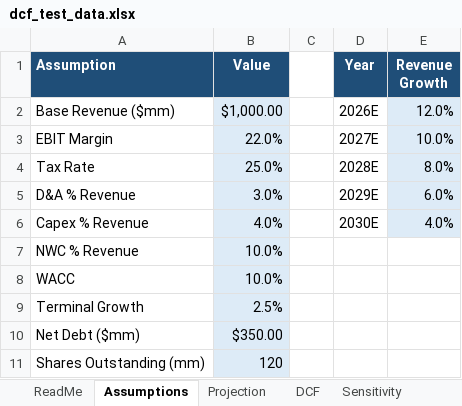
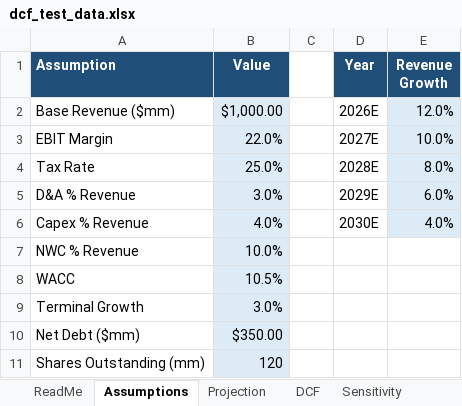
Before and after one commit to s-h-a-n-i-l/excel-test, an Excel workbook: dcf_test_data.xlsx, sheet Assumptions, drawn as a sheet; values as stored, in another font and other column widths than the file's, no borders; the diff names each change by its address in the sheet, - before the commit and + after, or states it on an @@ line.

```diff
--- a/dcf_test_data.xlsx (sheet Assumptions)
+++ b/dcf_test_data.xlsx (sheet Assumptions)
-B8 (Value): 10.0%
+B8 (Value): 10.5%
-B9 (Value): 2.5%
+B9 (Value): 3.0%
```
Also changed, not shown: sheet DCF, sheet ReadMe, balance_sheet_test_data.xlsx, 3 other files.
